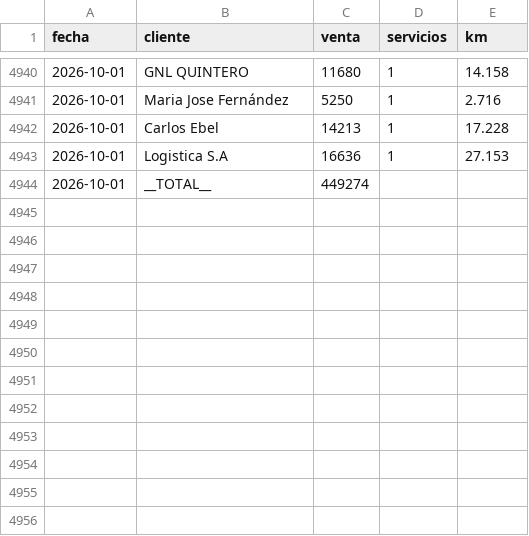
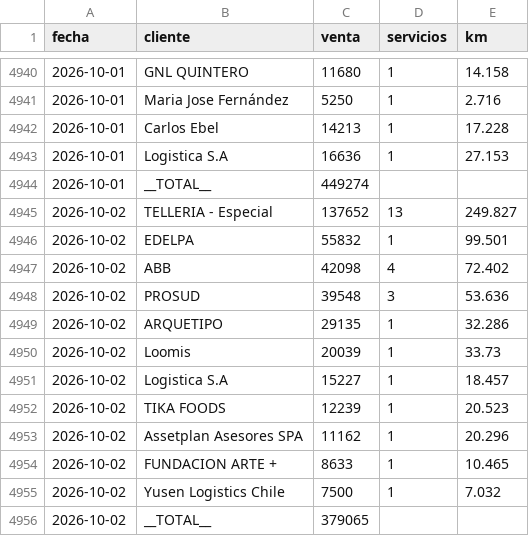
Before and after one commit to rubness007/qz-13a41abc58, a CSV file: b00fdf73.csv, drawn as a sheet; only a part is shown, gaps mark what is left out; the diff names each change by its address in the sheet, - before the commit and + after, or states it on an @@ line.

```diff
--- a/b00fdf73.csv
+++ b/b00fdf73.csv
+row 4945: 2026-10-02 | TELLERIA - Especial | 137652 | 13 | 249.827
+row 4946: 2026-10-02 | EDELPA | 55832 | 1 | 99.501
+row 4947: 2026-10-02 | ABB | 42098 | 4 | 72.402
+row 4948: 2026-10-02 | PROSUD | 39548 | 3 | 53.636
+row 4949: 2026-10-02 | ARQUETIPO | 29135 | 1 | 32.286
+row 4950: 2026-10-02 | Loomis | 20039 | 1 | 33.73
+row 4951: 2026-10-02 | Logistica S.A | 15227 | 1 | 18.457
+row 4952: 2026-10-02 | TIKA FOODS | 12239 | 1 | 20.523
+row 4953: 2026-10-02 | Assetplan Asesores SPA | 11162 | 1 | 20.296
+row 4954: 2026-10-02 | FUNDACION ARTE + | 8633 | 1 | 10.465
+row 4955: 2026-10-02 | Yusen Logistics Chile | 7500 | 1 | 7.032
+row 4956: 2026-10-02 | __TOTAL__ | 379065
```
